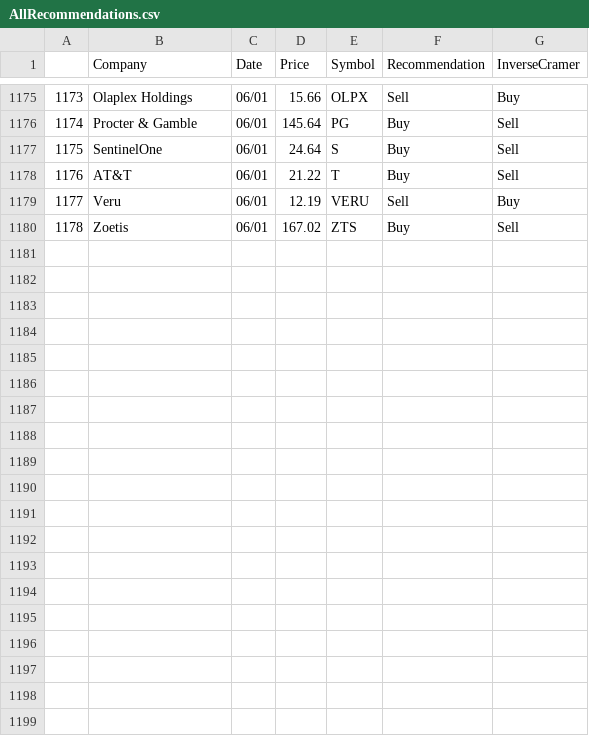
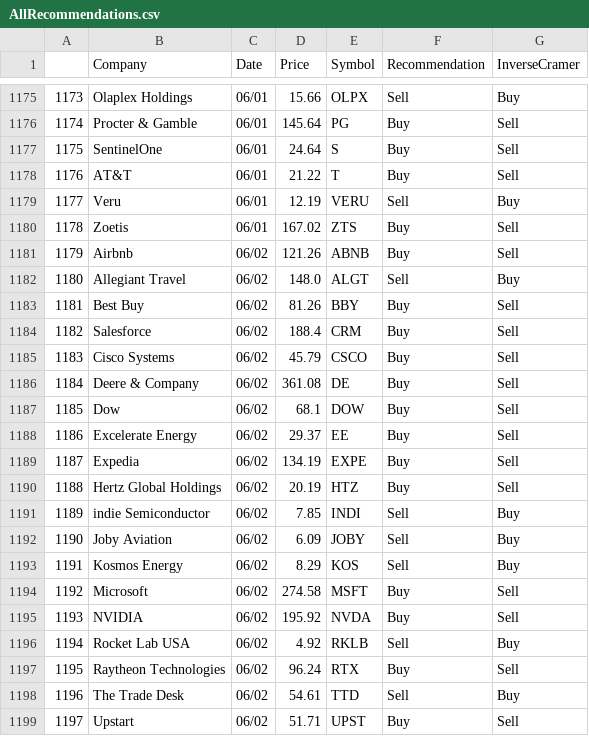
Before and after one commit to jmaslek/InverseCramer, a CSV file: AllRecommendations.csv, drawn as a sheet; only a part is shown, gaps mark what is left out.

```diff
--- a/AllRecommendations.csv
+++ b/AllRecommendations.csv
@@ -1180 +1180,20 @@
 1178,Zoetis ,06/01,167.02,ZTS,Buy,Sell
+1179,Airbnb ,06/02,121.26,ABNB,Buy,Sell
+1180,Allegiant Travel ,06/02,148.0,ALGT,Sell,Buy
+1181,Best Buy ,06/02,81.26,BBY,Buy,Sell
+1182,Salesforce ,06/02,188.4,CRM,Buy,Sell
+1183,Cisco Systems ,06/02,45.79,CSCO,Buy,Sell
+1184,Deere & Company ,06/02,361.08,DE,Buy,Sell
+1185,Dow ,06/02,68.1,DOW,Buy,Sell
+1186,Excelerate Energy ,06/02,29.37,EE,Buy,Sell
+1187,Expedia ,06/02,134.19,EXPE,Buy,Sell
+1188,Hertz Global Holdings ,06/02,20.19,HTZ,Buy,Sell
+1189,indie Semiconductor ,06/02,7.85,INDI,Sell,Buy
+1190,Joby Aviation ,06/02,6.09,JOBY,Sell,Buy
+1191,Kosmos Energy ,06/02,8.29,KOS,Sell,Buy
+1192,Microsoft ,06/02,274.58,MSFT,Buy,Sell
+1193,NVIDIA ,06/02,195.92,NVDA,Buy,Sell
+1194,Rocket Lab USA ,06/02,4.92,RKLB,Sell,Buy
+1195,Raytheon Technologies ,06/02,96.24,RTX,Buy,Sell
+1196,The Trade Desk ,06/02,54.61,TTD,Sell,Buy
+1197,Upstart ,06/02,51.71,UPST,Buy,Sell
```
Also changed, not shown: 1 other file.
